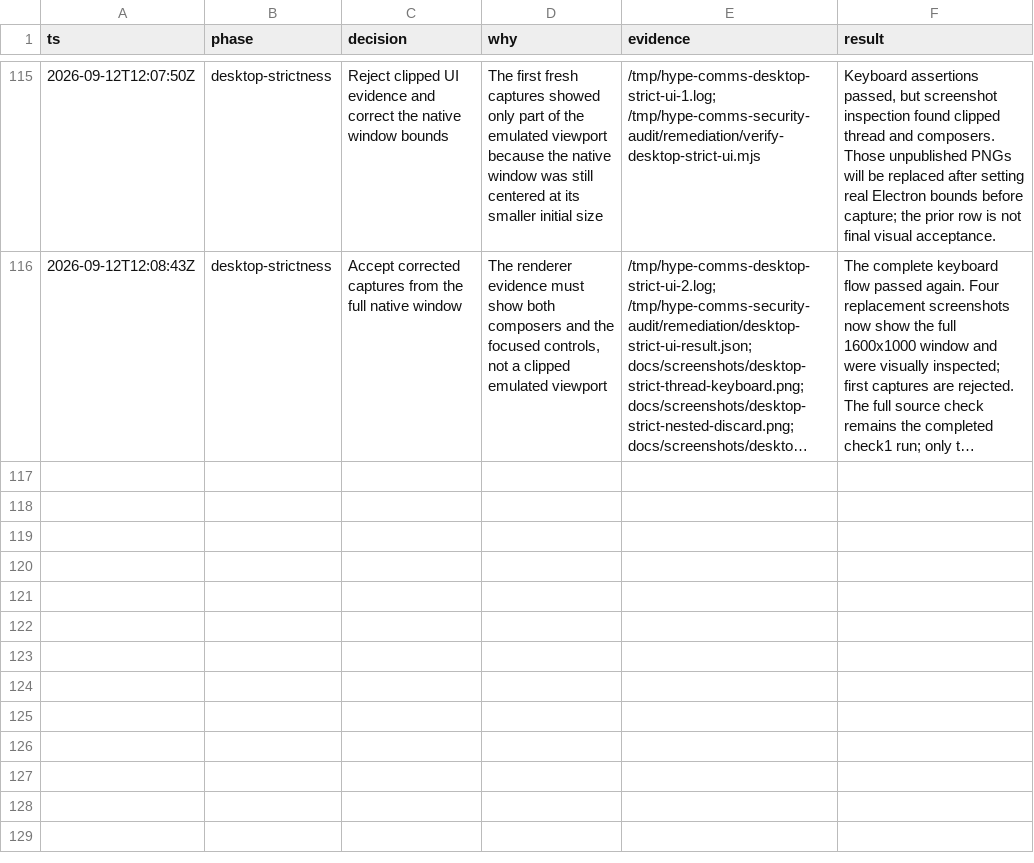
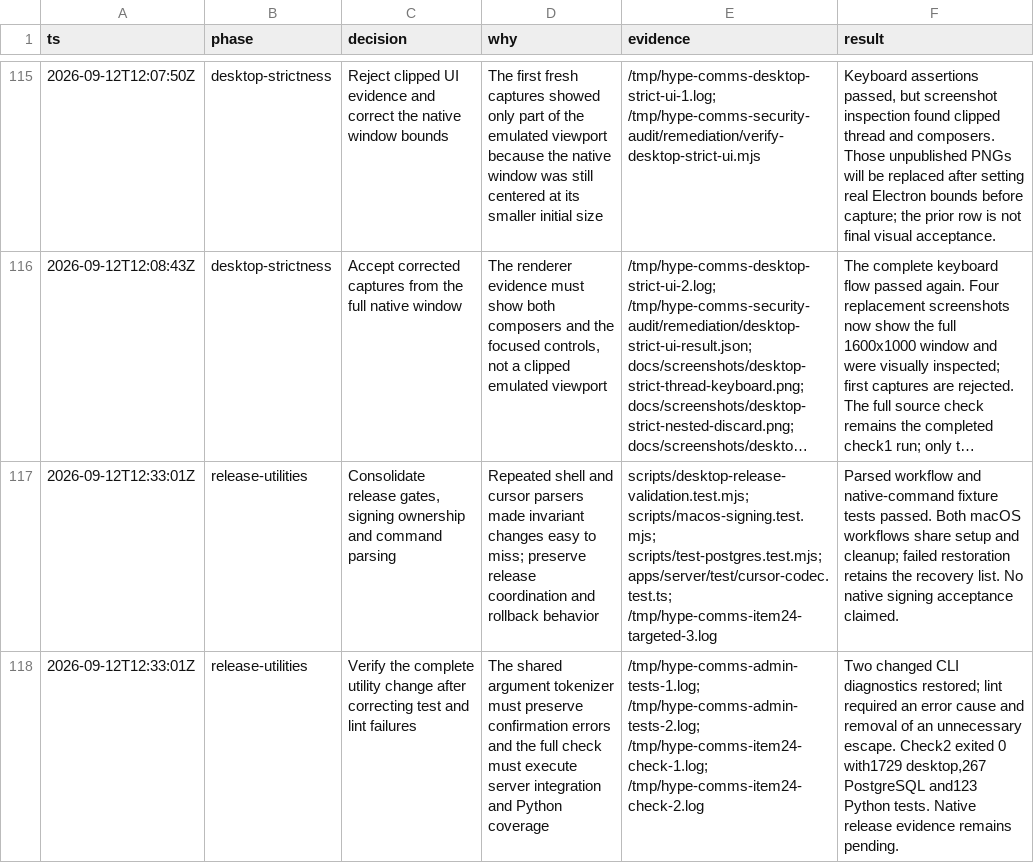
Before and after one commit to hypothetical-money-machine/hype-comms, a TSV file: docs/remediation/decisions.tsv, drawn as a sheet; only a part is shown, gaps mark what is left out; long unchanged cells end in …; the diff names each change by its address in the sheet, - before the commit and + after, or states it on an @@ line.

```diff
--- a/docs/remediation/decisions.tsv
+++ b/docs/remediation/decisions.tsv
+row 117: 2026-09-12T12:33:01Z | release-utilities | Consolidate release gates, signing ownership and command parsing | Repeated shell and cursor parsers made invariant changes easy to miss; preserve release coordination and rollback behavior | scripts/desktop-release-validation.test.mjs; scripts/macos-signing.test.mjs; scripts/test-postgres.test.mjs; apps/server/test/cursor-codec.test.ts; /tmp/hype-comms-item24-targeted-3.log | Parsed workflow and native-command fixture tests passed. Both macOS workflows share setup and cleanup; failed restoration retains the recovery list. No native signing acceptance claimed.
+row 118: 2026-09-12T12:33:01Z | release-utilities | Verify the complete utility change after correcting test and lint failures | The shared argument tokenizer must preserve confirmation errors and the full check must execute server integration and Python coverage | /tmp/hype-comms-admin-tests-1.log; /tmp/hype-comms-admin-tests-2.log; /tmp/hype-comms-item24-check-1.log; /tmp/hype-comms-item24-check-2.log | Two changed CLI diagnostics restored; lint required an error cause and removal of an unnecessary escape. Check2 exited 0 with1729 desktop,267 PostgreSQL and123 Python tests. Native release evidence remains pending.
```
Also changed, not shown: 36 other files.
